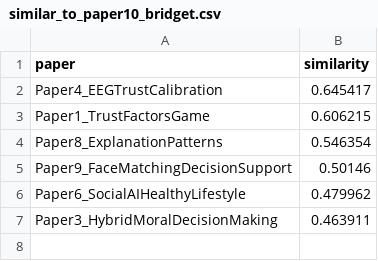
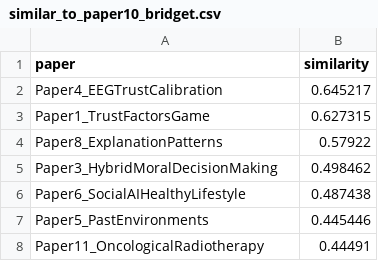
Before and after one commit to FieBergli/KG_project, a CSV file: kg_outputs/similar_to_paper10_bridget.csv, drawn as a sheet.

```diff
--- a/kg_outputs/similar_to_paper10_bridget.csv
+++ b/kg_outputs/similar_to_paper10_bridget.csv
@@ -1,7 +1,8 @@
 paper,similarity
-Paper4_EEGTrustCalibration,0.645417
-Paper1_TrustFactorsGame,0.606215
-Paper8_ExplanationPatterns,0.546354
-Paper9_FaceMatchingDecisionSupport,0.50146
-Paper6_SocialAIHealthyLifestyle,0.479962
-Paper3_HybridMoralDecisionMaking,0.463911
+Paper4_EEGTrustCalibration,0.645217
+Paper1_TrustFactorsGame,0.627315
+Paper8_ExplanationPatterns,0.57922
+Paper3_HybridMoralDecisionMaking,0.498462
+Paper6_SocialAIHealthyLifestyle,0.487438
+Paper5_PastEnvironments,0.445446
+Paper11_OncologicalRadiotherapy,0.44491
```
Also changed, not shown: kg_outputs/predicted_missing_links.csv, kg_outputs/top_nodes.csv, 4 other files.
